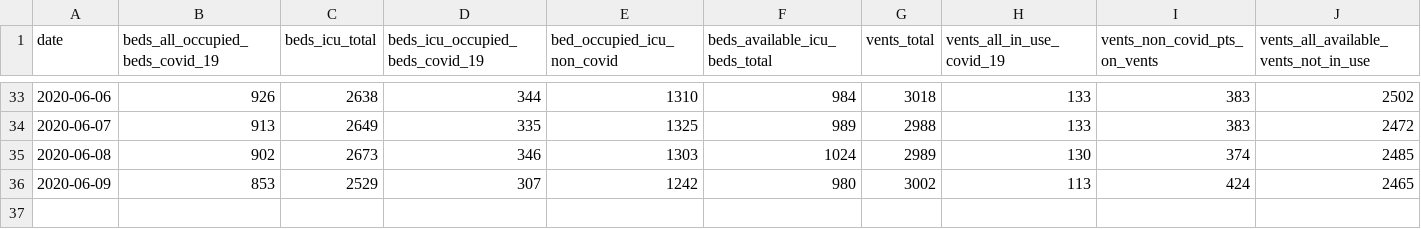
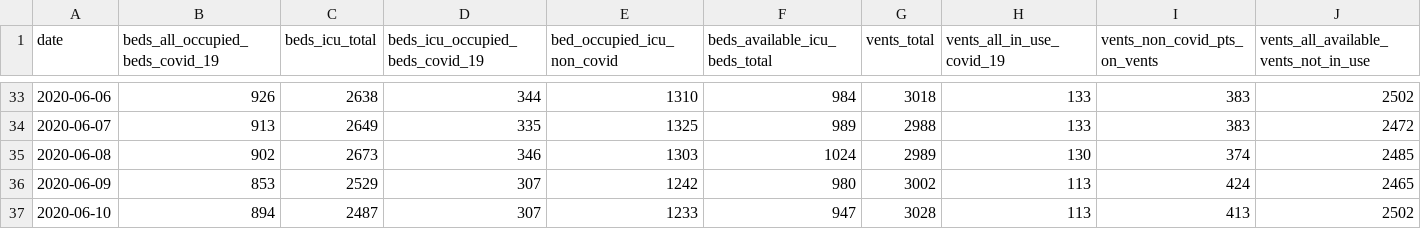
Before and after one commit to ercbk/Indiana-COVID-19-Tracker, a CSV file: data/beds-vents-complete.csv, drawn as a sheet; only a part is shown, gaps mark what is left out.

```diff
--- a/data/beds-vents-complete.csv
+++ b/data/beds-vents-complete.csv
@@ -36 +36,2 @@ date,beds_all_occupied_beds_covid_19,beds_icu_total,beds_icu_occupied_beds_covid
 2020-06-09,853,2529,307,1242,980,3002,113,424,2465
+2020-06-10,894,2487,307,1233,947,3028,113,413,2502
```
Also changed, not shown: 5 other files.
